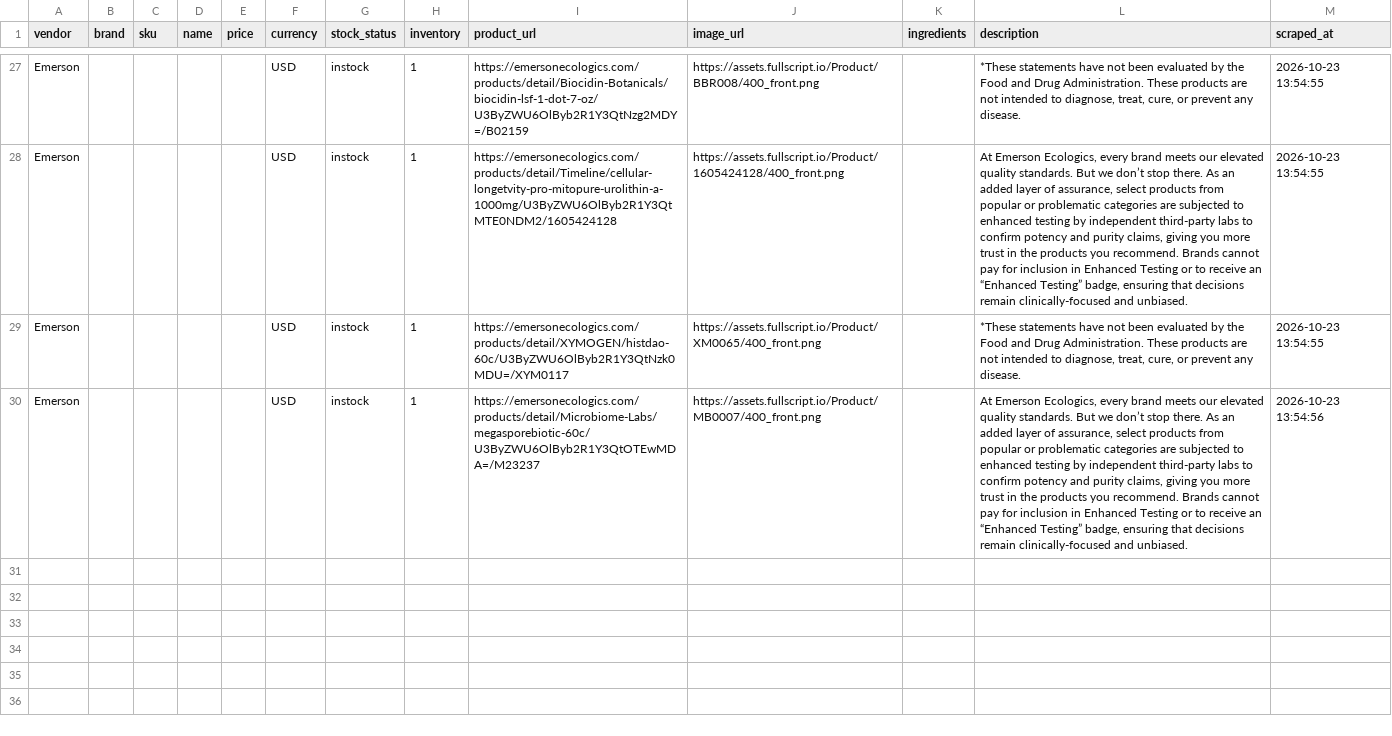
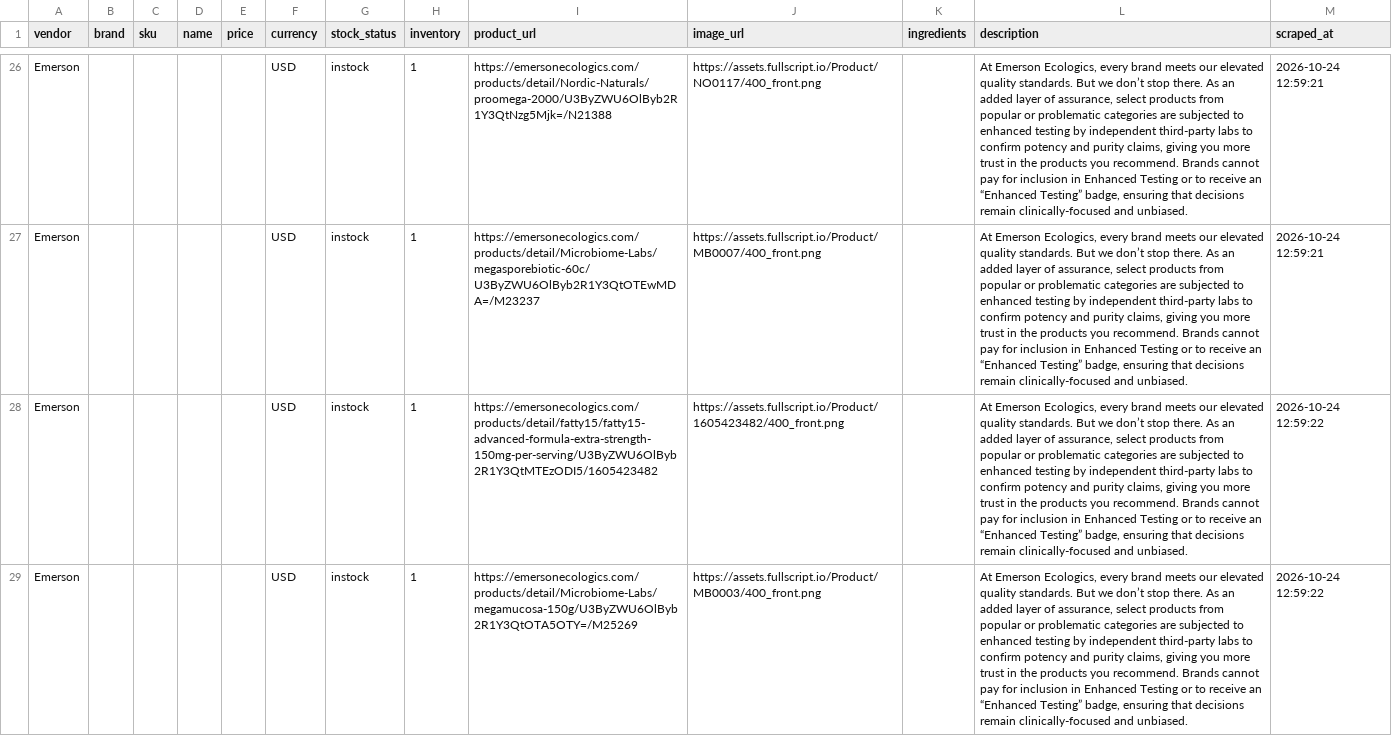
Before and after one commit to remystrong7/supplefind-imports, a CSV file: products.csv, drawn as a sheet; only a part is shown, gaps mark what is left out; addresses are those after the commit; the diff covers the shown part only; the diff names each change by its address in the sheet, - before the commit and + after, or states it on an @@ line.

```diff
--- a/products.csv
+++ b/products.csv
-I26 (product_url): https://emersonecologics.com/products/detail/Biocidin-Botanicals/biocidin-lsf-1-dot-7-oz/U3ByZWU6OlByb2R1Y3QtNzg2MDY=/B02159
+I26 (product_url): https://emersonecologics.com/products/detail/Nordic-Naturals/proomega-2000/U3ByZWU6OlByb2R1Y3QtNzg5Mjk=/N21388
-J26 (image_url): https://assets.fullscript.io/Product/BBR008/400_front.png
+J26 (image_url): https://assets.fullscript.io/Product/NO0117/400_front.png
-L26 (description): *These statements have not been evaluated by the Food and Drug Administration. These products are not intended to diagnose, treat, cure, or prevent any disease.
+L26 (description): At Emerson Ecologics, every brand meets our elevated quality standards. But we don’t stop there. As an added layer of assurance, select products from popular or problematic categories are subjected to enhanced testing by independent third-party labs to confirm potency and purity claims, giving you more trust in the products you recommend. Brands cannot pay for inclusion in Enhanced Testing or to receive an “Enhanced Testing” badge, ensuring that decisions remain clinically-focused and unbiased.
-M26:M27 (scraped_at): 2026-10-23 13:54:55
+M26:M27 (scraped_at): 2026-10-24 12:59:21
-I27 (product_url): https://emersonecologics.com/products/detail/Timeline/cellular-longetvity-pro-mitopure-urolithin-a-1000mg/U3ByZWU6OlByb2R1Y3QtMTE0NDM2/1605424128
+I27 (product_url): https://emersonecologics.com/products/detail/Microbiome-Labs/megasporebiotic-60c/U3ByZWU6OlByb2R1Y3QtOTEwMDA=/M23237
-J27 (image_url): https://assets.fullscript.io/Product/1605424128/400_front.png
+J27 (image_url): https://assets.fullscript.io/Product/MB0007/400_front.png
-I28 (product_url): https://emersonecologics.com/products/detail/XYMOGEN/histdao-60c/U3ByZWU6OlByb2R1Y3QtNzk0MDU=/XYM0117
+I28 (product_url): https://emersonecologics.com/products/detail/fatty15/fatty15-advanced-formula-extra-strength-150mg-per-serving/U3ByZWU6OlByb2R1Y3QtMTEzODI5/1605423482
-J28 (image_url): https://assets.fullscript.io/Product/XM0065/400_front.png
+J28 (image_url): https://assets.fullscript.io/Product/1605423482/400_front.png
-L28 (description): *These statements have not been evaluated by the Food and Drug Administration. These products are not intended to diagnose, treat, cure, or prevent any disease.
+L28 (description): At Emerson Ecologics, every brand meets our elevated quality standards. But we don’t stop there. As an added layer of assurance, select products from popular or problematic categories are subjected to enhanced testing by independent third-party labs to confirm potency and purity claims, giving you more trust in the products you recommend. Brands cannot pay for inclusion in Enhanced Testing or to receive an “Enhanced Testing” badge, ensuring that decisions remain clinically-focused and unbiased.
-M28 (scraped_at): 2026-10-23 13:54:55
+M28 (scraped_at): 2026-10-24 12:59:22
-I29 (product_url): https://emersonecologics.com/products/detail/Microbiome-Labs/megasporebiotic-60c/U3ByZWU6OlByb2R1Y3QtOTEwMDA=/M23237
+I29 (product_url): https://emersonecologics.com/products/detail/Microbiome-Labs/megamucosa-150g/U3ByZWU6OlByb2R1Y3QtOTA5OTY=/M25269
-J29 (image_url): https://assets.fullscript.io/Product/MB0007/400_front.png
+J29 (image_url): https://assets.fullscript.io/Product/MB0003/400_front.png
-M29 (scraped_at): 2026-10-23 13:54:56
+M29 (scraped_at): 2026-10-24 12:59:22
```
Also changed, not shown: 1 added row, 2 removed rows and 73 edited cells elsewhere in this file.
